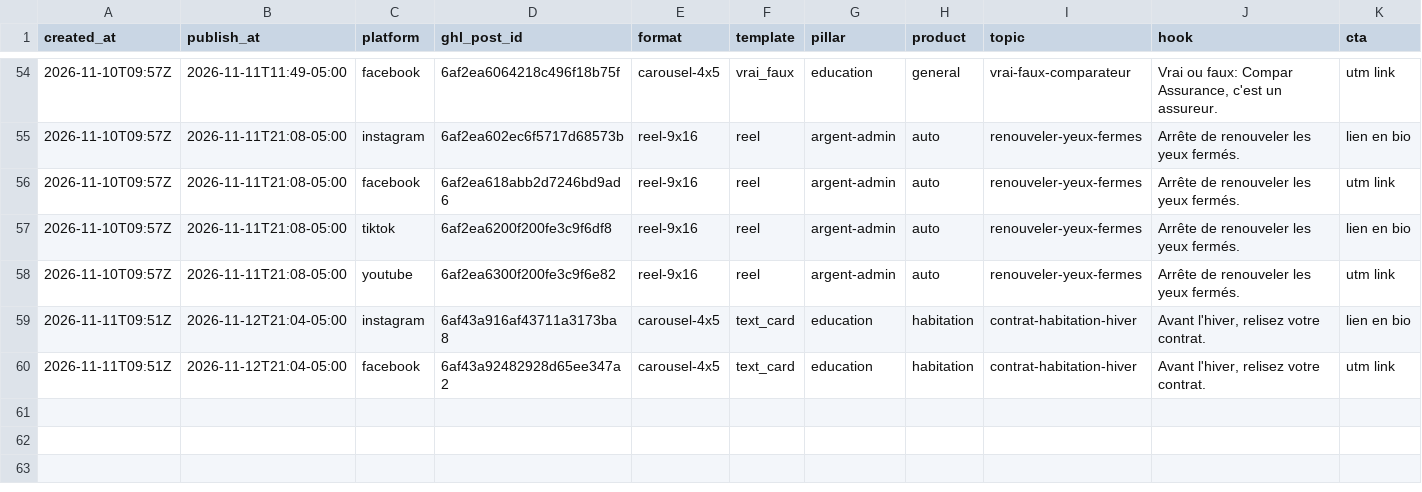
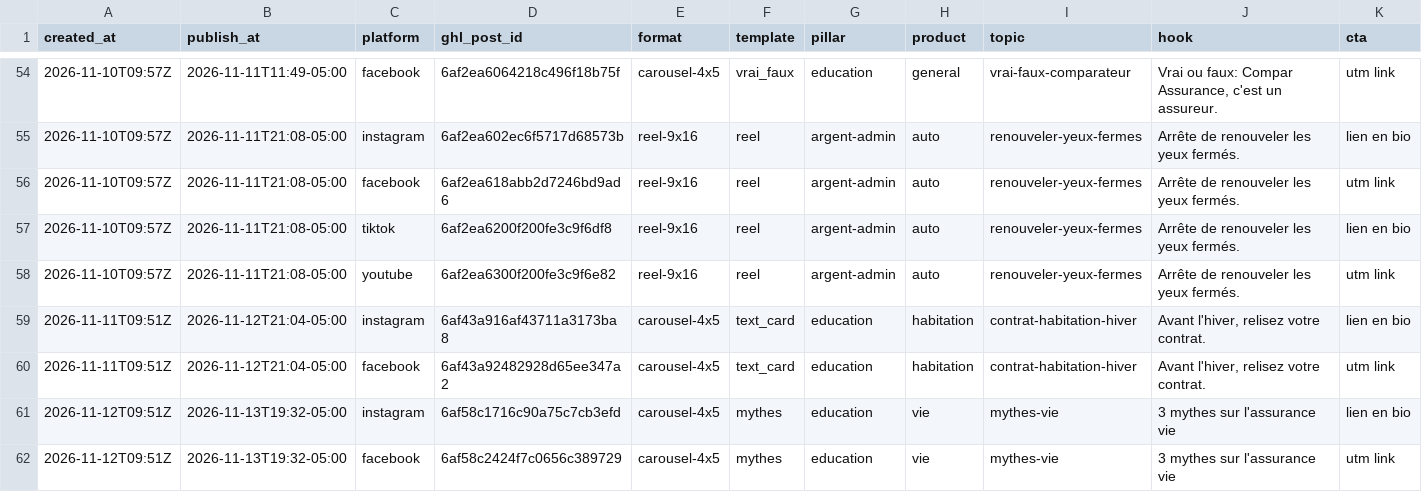
Before and after one commit to pxlstudioca/compar-social-ads, a CSV file: log/posts.csv, drawn as a sheet; only a part is shown, gaps mark what is left out; rows hold the shown columns only; the diff names each change by its address in the sheet, - before the commit and + after, or states it on an @@ line.

```diff
--- a/log/posts.csv
+++ b/log/posts.csv
+row 61: 2026-11-12T09:51Z | 2026-11-13T19:32-05:00 | instagram | 6af58c1716c90a75c7cb3efd | carousel-4x5 | mythes | education | vie | mythes-vie | 3 mythes sur l'assurance vie | lien en bio
+row 62: 2026-11-12T09:51Z | 2026-11-13T19:32-05:00 | facebook | 6af58c2424f7c0656c389729 | carousel-4x5 | mythes | education | vie | mythes-vie | 3 mythes sur l'assurance vie | utm link
```
